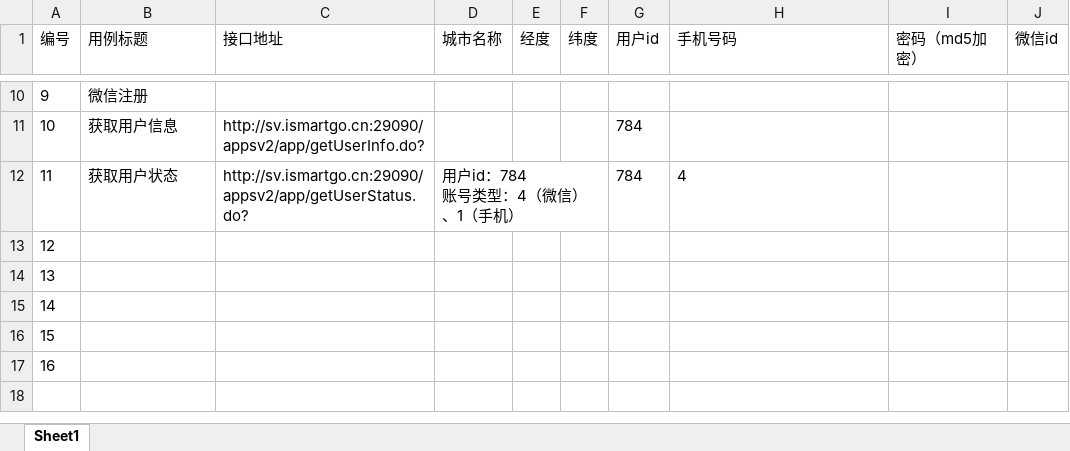
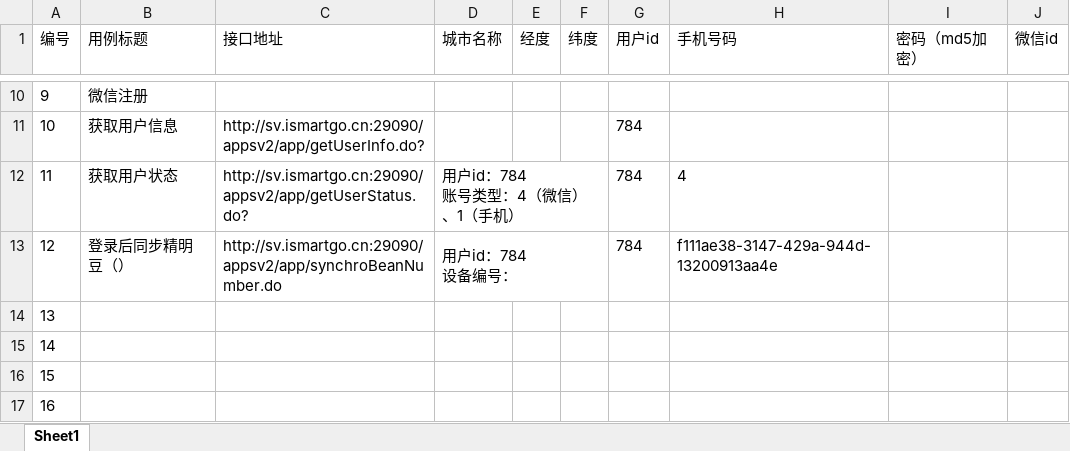
Before and after one commit to cjiangym/InterfaceTesting, an Excel workbook: InterfaceTesting/Cases.xlsx, sheet Sheet1, drawn as a sheet; only a part is shown, gaps mark what is left out; values as stored, in another font and other column widths than the file's, no borders; ↵ is a line break in a cell; the diff names each change by its address in the sheet, - before the commit and + after, or states it on an @@ line.

```diff
--- a/InterfaceTesting/Cases.xlsx (sheet Sheet1)
+++ b/InterfaceTesting/Cases.xlsx (sheet Sheet1)
-B13 (用例标题): (empty)
+B13 (用例标题): 登录后同步精明豆（）
-C13 (接口地址): (empty)
+C13 (接口地址): http://sv.ismartgo.cn:29090/appsv2/app/synchroBeanNumber.do
-D13 (城市名称): (empty)
+D13 (城市名称): 用户id：784 ↵ 设备编号：
+D13:F13 merged
-G13 (用户id): (empty)
+G13 (用户id): 784
-H13 (手机号码): (empty)
+H13 (手机号码): f111ae38-3147-429a-944d-13200913aa4e
```
Also changed, not shown: 5 other files.
